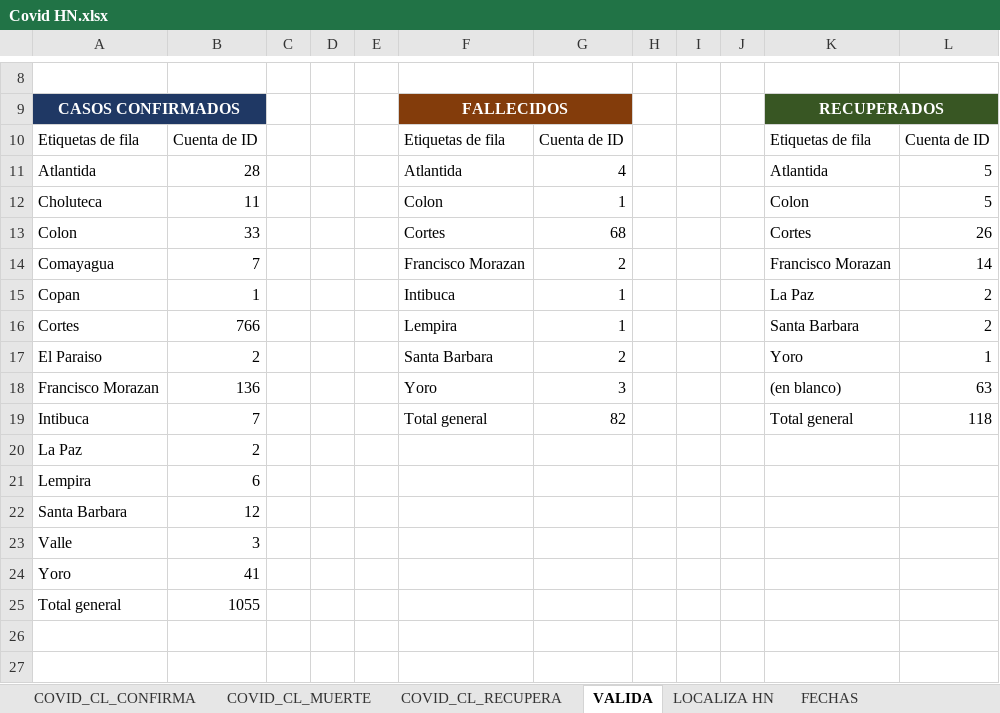
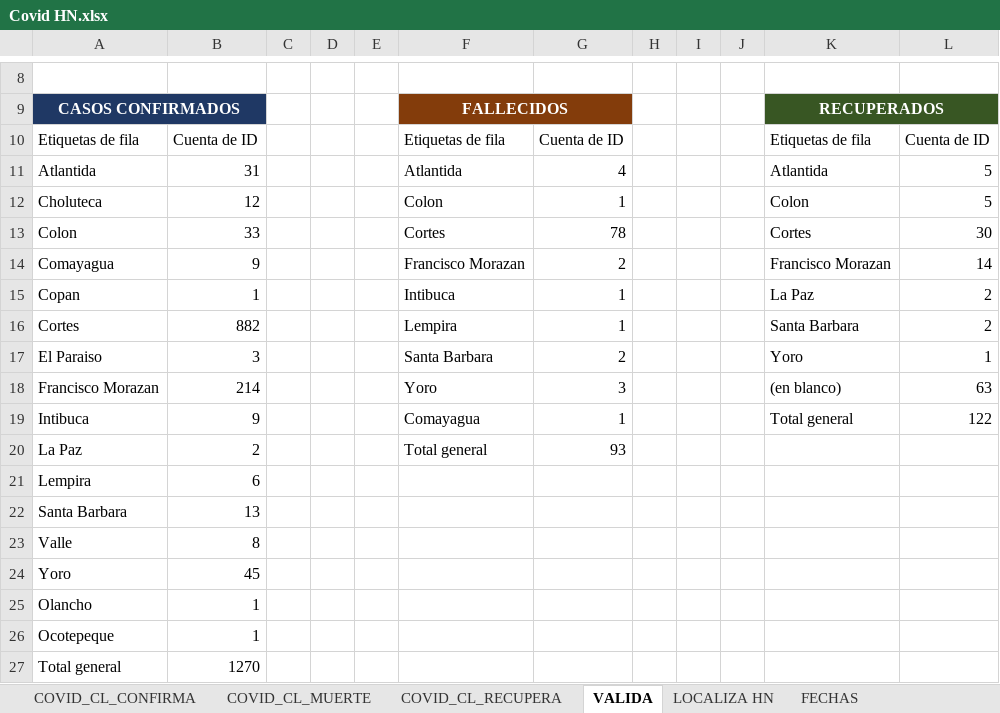
Before and after one commit to Sud-Austral/Datos, an Excel workbook: datacovidhn/Covid HN.xlsx, sheet VALIDA, drawn as a sheet; only a part is shown, gaps mark what is left out; values as stored, in another font and other column widths than the file's, no borders; addresses are those after the commit; the diff names each change by its address in the sheet, - before the commit and + after, or states it on an @@ line.

```diff
--- a/datacovidhn/Covid HN.xlsx (sheet VALIDA)
+++ b/datacovidhn/Covid HN.xlsx (sheet VALIDA)
-B11: 28
+B11: 31
-B12: 11
+B12: 12
-G13: 68
+G13: 78
-L13: 26
+L13: 30
-B14: 7
+B14: 9
-B16: 766
+B16: 882
-B17: 2
+B17: 3
-B18: 136
+B18: 214
-B19: 7
+B19: 9
-F19: Total general
+F19: Comayagua
-G19: 82
+G19: 1
-L19: 118
+L19: 122
-F20: (empty)
+F20: Total general
-G20: (empty)
+G20: 93
-B22: 12
+B22: 13
-B23: 3
+B23: 8
-B24: 41
+B24: 45
+row 25: Olancho | 1
+row 26: Ocotepeque | 1
-B27: 1055
+B27: 1270
```
Also changed, not shown: sheet COVID_CL_CONFIRMA, formulas that keep their value, charts or pictures, datacovidhn/CovidHN.xlsx, 4 other files.
